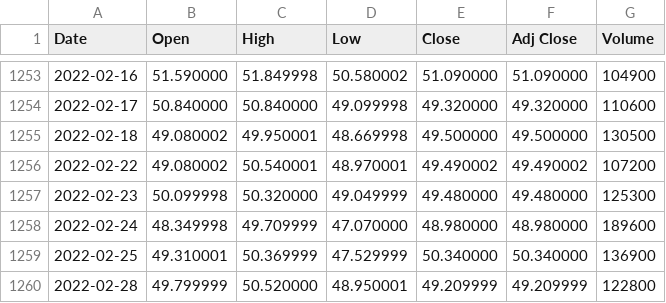
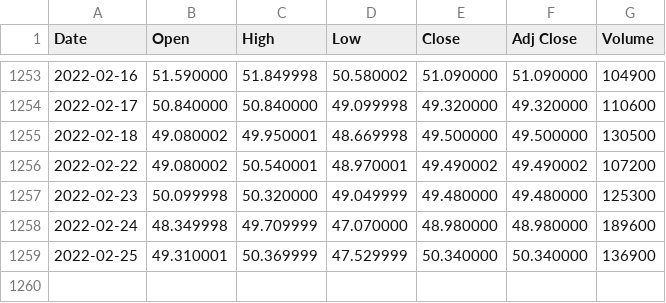
Before and after one commit to Sabyasachi-Seal/StockMarketPrediction, a CSV file: Datasets/stockprices.csv, drawn as a sheet; only a part is shown, gaps mark what is left out; the diff names each change by its address in the sheet, - before the commit and + after, or states it on an @@ line.

```diff
--- a/Datasets/stockprices.csv
+++ b/Datasets/stockprices.csv
-row 1260: 2022-02-28 | 49.799999 | 50.520000 | 48.950001 | 49.209999 | 49.209999 | 122800
```
Also changed, not shown: 1 other file.
